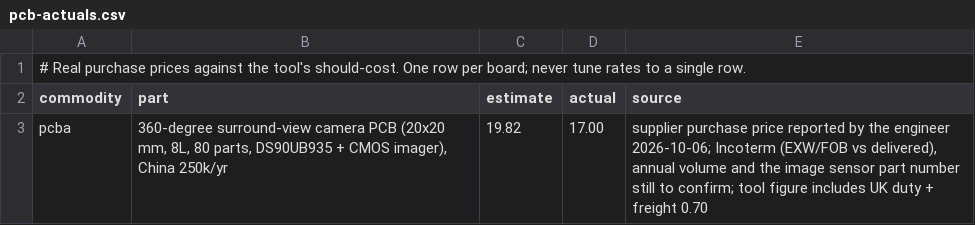
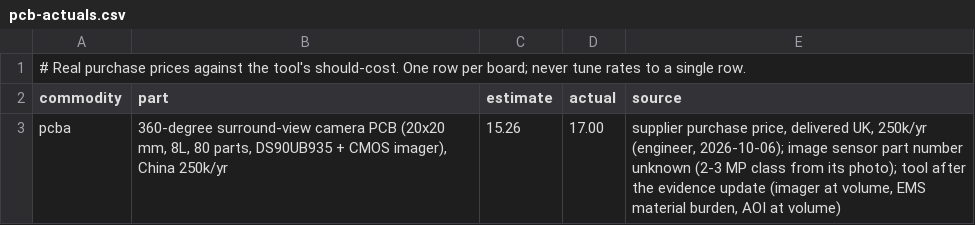
Before and after one commit to bhosaleavinash546/leamington-marathi, a CSV file: calculator/scripts/actuals/pcb-actuals.csv, drawn as a sheet.

```diff
--- a/calculator/scripts/actuals/pcb-actuals.csv
+++ b/calculator/scripts/actuals/pcb-actuals.csv
@@ -2,2 +2,2 @@
 commodity,part,estimate,actual,source
-pcba,"360-degree surround-view camera PCB (20x20 mm, 8L, 80 parts, DS90UB935 + CMOS imager), China 250k/yr",19.82,17.00,"supplier purchase price reported by the engineer 2026-10-06; Incoterm (EXW/FOB vs delivered), annual volume and the image sensor part number still to confirm; tool figure includes UK duty + freight 0.70"
+pcba,"360-degree surround-view camera PCB (20x20 mm, 8L, 80 parts, DS90UB935 + CMOS imager), China 250k/yr",15.26,17.00,"supplier purchase price, delivered UK, 250k/yr (engineer, 2026-10-06); image sensor part number unknown (2-3 MP class from its photo); tool after the evidence update (imager at volume, EMS material burden, AOI at volume)"
```
Also changed, not shown: 9 other files.
